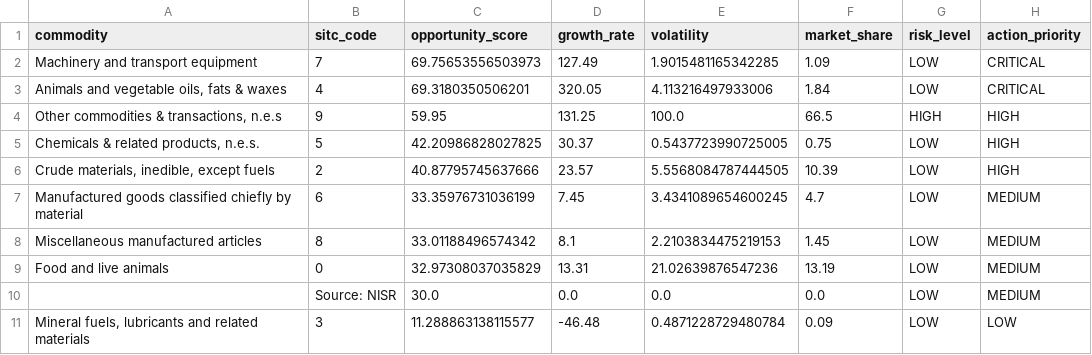
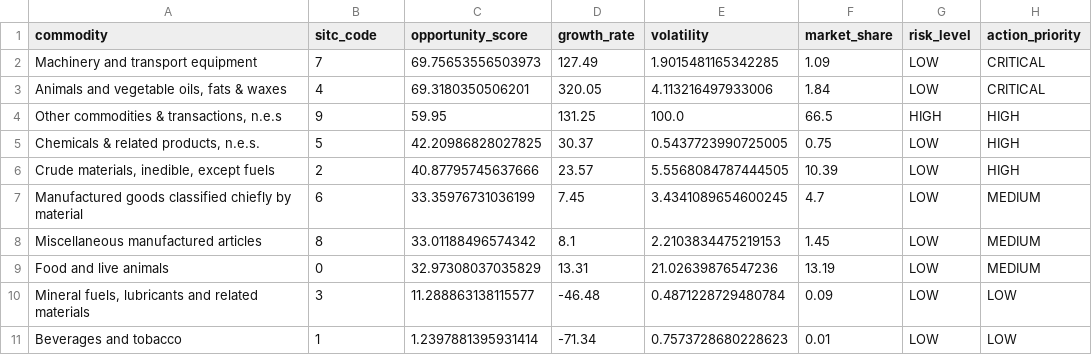
Before and after one commit to mangaorphy/NISR-HACKATON-2025, a CSV file: data/insights/export_insights_opportunity_matrix.csv, drawn as a sheet.

Commit message:
docs: Add dashboard screenshot section and ALU enrollment verification
- Added Dashboard Preview section with screenshot placeholder
- Included ALU (African Leadership University) enrollment verification link
- Added comprehensive dashboard highlights in README
- Updated opportunity matrix with corrected real values
- Enhanced project documentation for stakeholders and reviewers

Key additions:
- Dashboard screenshot integration in README
- Institution affiliation with ALU clearly documented
- Verification documentation link for enrollment proof
- Professional presentation of team and institution credentials

```diff
--- a/data/insights/export_insights_opportunity_matrix.csv
+++ b/data/insights/export_insights_opportunity_matrix.csv
@@ -9,3 +9,3 @@ Miscellaneous manufactured articles,8,33.01188496574342,8.1,2.2103834475219153,1
 Food and live animals,0,32.97308037035829,13.31,21.02639876547236,13.19,LOW,MEDIUM
-,Source: NISR,30.0,0.0,0.0,0.0,LOW,MEDIUM
 "Mineral fuels, lubricants and related materials",3,11.288863138115577,-46.48,0.4871228729480784,0.09,LOW,LOW
+Beverages and tobacco,1,1.2397881395931414,-71.34,0.7573728680228623,0.01,LOW,LOW
```
Also changed, not shown: 3 other files.
